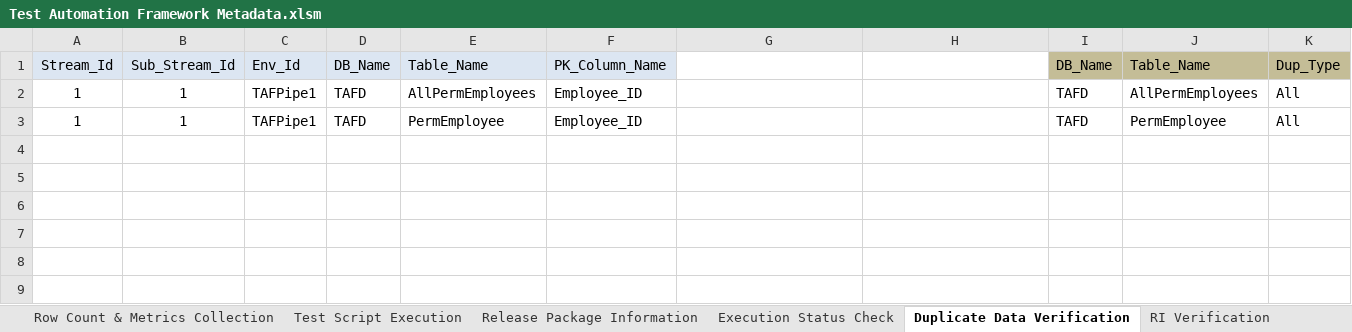
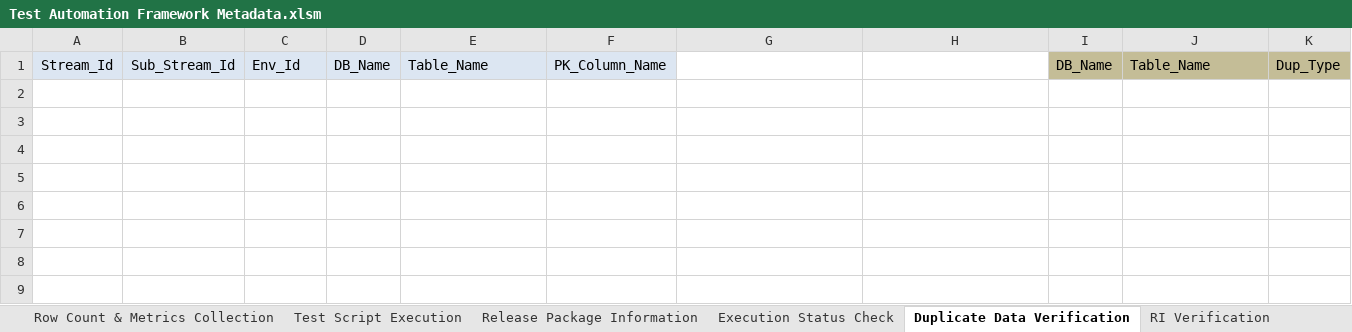
Before and after one commit to Tayyba23/TAFTest2, an Excel workbook: Input Parameter Files/Test Automation Framework Metadata.xlsm, sheet Duplicate Data Verification, drawn as a sheet; only a part is shown; values as stored, in another font and other column widths than the file's, no borders; removed rows and columns are numbered as before the commit, all else as after; rows hold the shown columns only; the diff names each change by its address in the sheet, - before the commit and + after, or states it on an @@ line.

```diff
--- a/Input Parameter Files/Test Automation Framework Metadata.xlsm (sheet Duplicate Data Verification)
+++ b/Input Parameter Files/Test Automation Framework Metadata.xlsm (sheet Duplicate Data Verification)
-row 2: 1 | 1 | TAFPipe1 | TAFD | AllPermEmployees | Employee_ID | TAFD|AllPermEmployees | TAFD|AllPermEmployees | TAFD | AllPermEmployees | All
+row 2: (empty)
-row 3: 1 | 1 | TAFPipe1 | TAFD | PermEmployee | Employee_ID | TAFD|PermEmployee | TAFD|PermEmployee | TAFD | PermEmployee | All
+row 3: (empty)
+row 4:  |  |  |  |  |  | | | 0
-row 5: (empty)
```
Also changed, not shown: sheet Row Count & Metrics Collection, sheet History Verification, sheet Release Package Information, sheet Minus Test, sheet RI Verification, sheet Test Script Execution, formulas that keep their value, charts or pictures, 5 other files.
